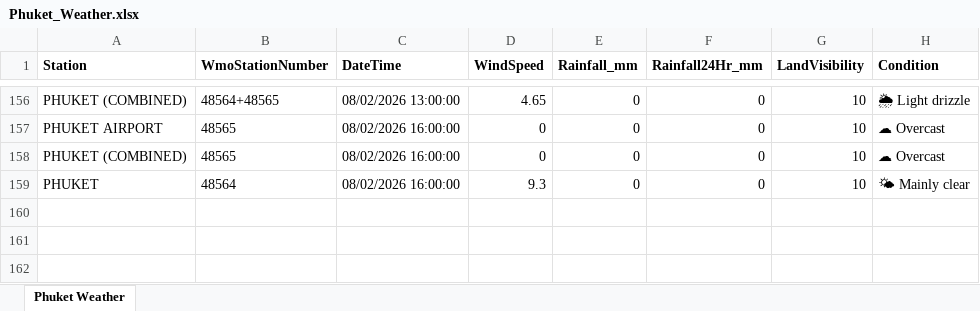
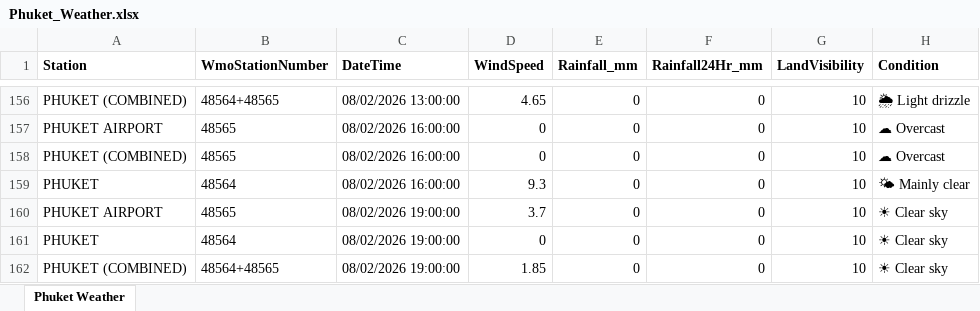
Before and after one commit to ankitrana90/my-phuket-weather-repo, an Excel workbook: Phuket_Weather.xlsx, sheet Phuket Weather, drawn as a sheet; only a part is shown, gaps mark what is left out; values as stored, in another font and other column widths than the file's, no borders; the diff names each change by its address in the sheet, - before the commit and + after, or states it on an @@ line.

```diff
--- a/Phuket_Weather.xlsx (sheet Phuket Weather)
+++ b/Phuket_Weather.xlsx (sheet Phuket Weather)
+row 160: PHUKET AIRPORT | 48565 | 08/02/2026 19:00:00 | 3.7 | 0 | 0 | 10 | ☀ Clear sky
+row 161: PHUKET | 48564 | 08/02/2026 19:00:00 | 0 | 0 | 0 | 10 | ☀ Clear sky
+row 162: PHUKET (COMBINED) | 48564+48565 | 08/02/2026 19:00:00 | 1.85 | 0 | 0 | 10 | ☀ Clear sky
```
